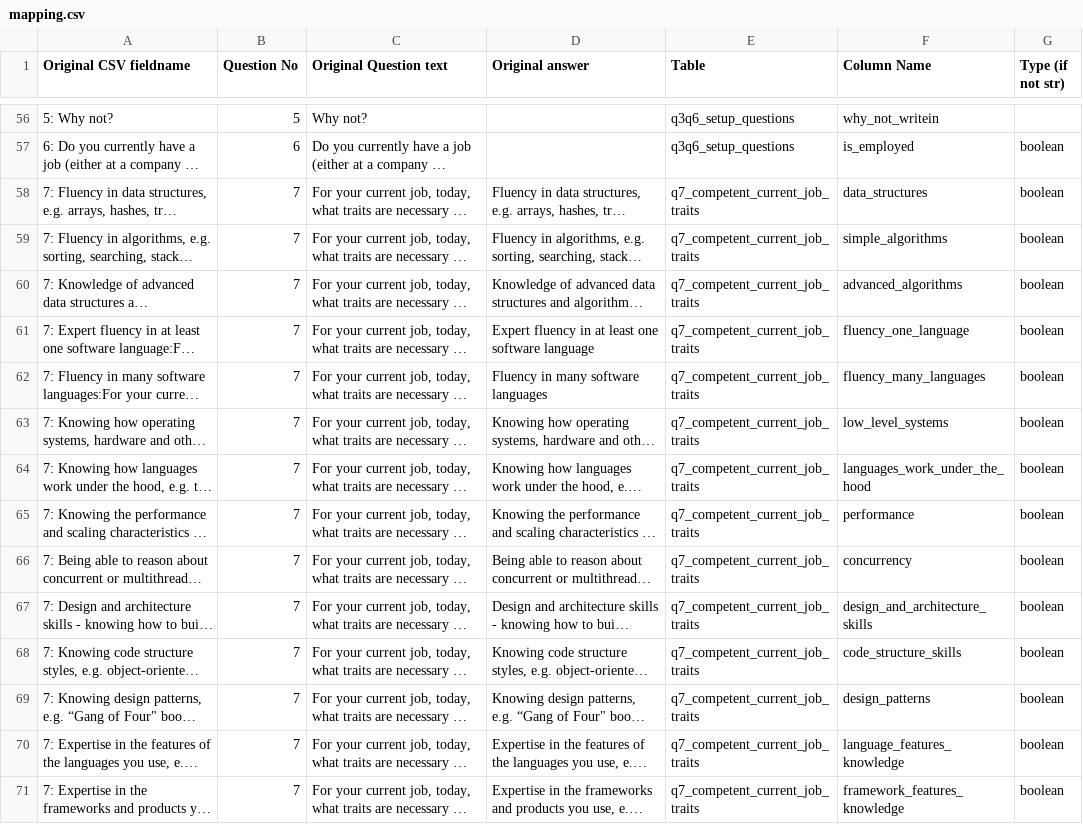
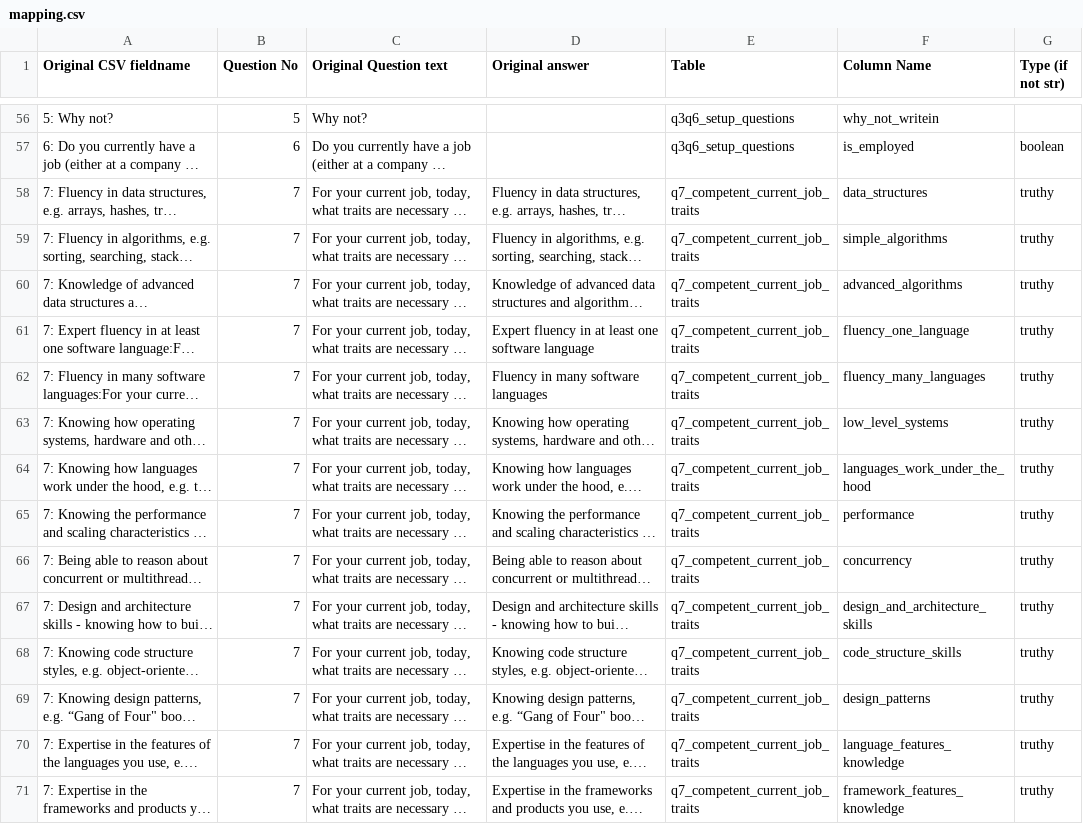
Before and after one commit to Surufel/eng-competence-survey, a CSV file: scripts/mapping.csv, drawn as a sheet; only a part is shown, gaps mark what is left out; long unchanged cells end in …; the diff covers the shown part only; the diff names each change by its address in the sheet, - before the commit and + after, or states it on an @@ line.

Commit message:
\o/ trashy script to create sql file works

```diff
--- a/scripts/mapping.csv
+++ b/scripts/mapping.csv
-G58:G71 (Type (if not str)): boolean
+G58:G71 (Type (if not str)): truthy
```
Also changed, not shown: 90 edited cells elsewhere in this file, 2 other files.
